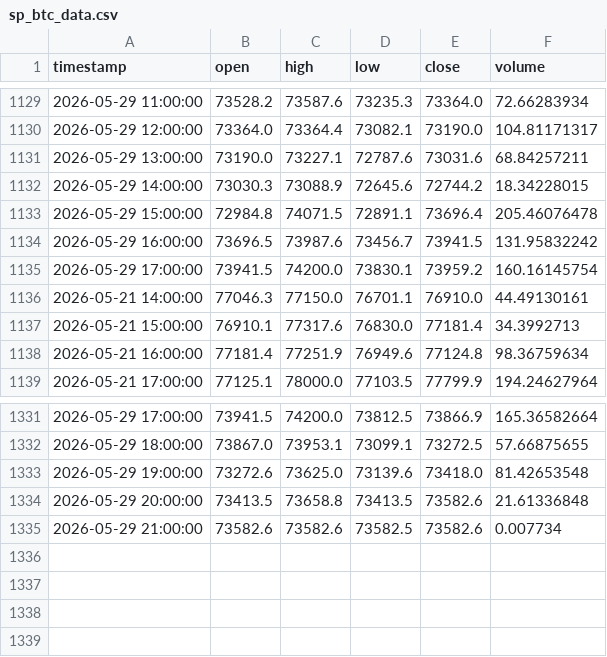
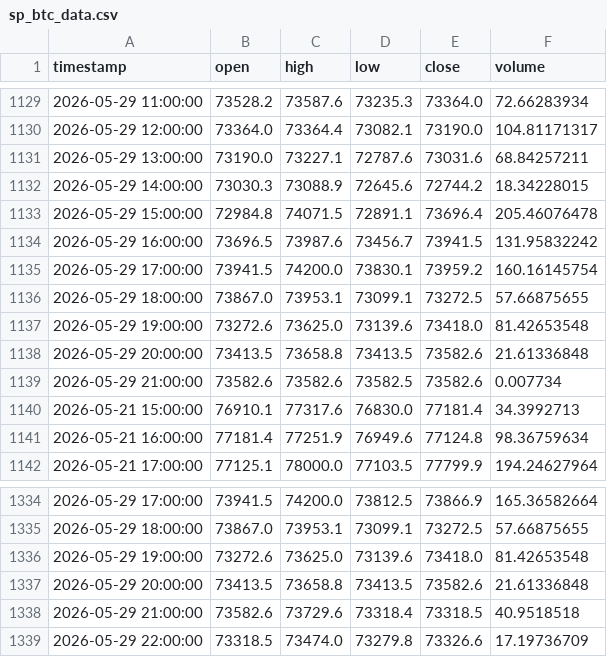
Before and after one commit to MrReaderhash/btc-rl-agent, a CSV file: subhashis_pani/sp_btc_data.csv, drawn as a sheet; only a part is shown, gaps mark what is left out.

```diff
--- a/subhashis_pani/sp_btc_data.csv
+++ b/subhashis_pani/sp_btc_data.csv
@@ -1135,3 +1135,6 @@ timestamp,open,high,low,close,volume
 2026-05-29 17:00:00,73941.5,74200.0,73830.1,73959.2,160.16145754
-2026-05-21 14:00:00,77046.3,77150.0,76701.1,76910.0,44.49130161
+2026-05-29 18:00:00,73867.0,73953.1,73099.1,73272.5,57.66875655
+2026-05-29 19:00:00,73272.6,73625.0,73139.6,73418.0,81.42653548
+2026-05-29 20:00:00,73413.5,73658.8,73413.5,73582.6,21.61336848
+2026-05-29 21:00:00,73582.6,73582.6,73582.5,73582.6,0.007734
 2026-05-21 15:00:00,76910.1,77317.6,76830.0,77181.4,34.3992713
@@ -1334,2 +1337,3 @@ timestamp,open,high,low,close,volume
 2026-05-29 20:00:00,73413.5,73658.8,73413.5,73582.6,21.61336848
-2026-05-29 21:00:00,73582.6,73582.6,73582.5,73582.6,0.007734
+2026-05-29 21:00:00,73582.6,73729.6,73318.4,73318.5,40.9518518
+2026-05-29 22:00:00,73318.5,73474.0,73279.8,73326.6,17.19736709
```
Also changed, not shown: 2 other files.
